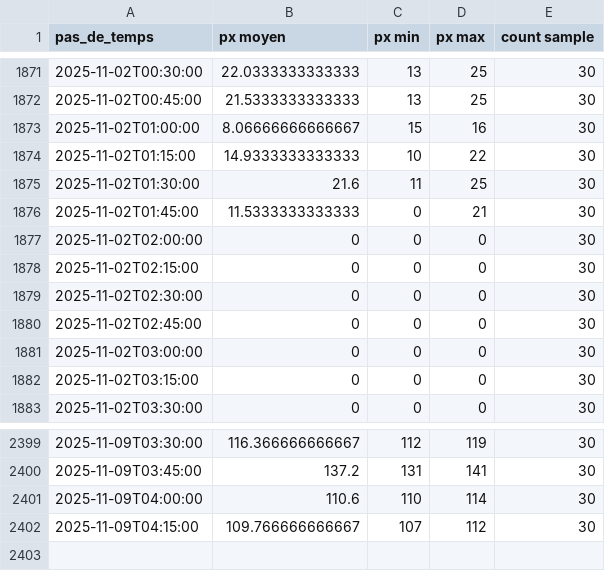
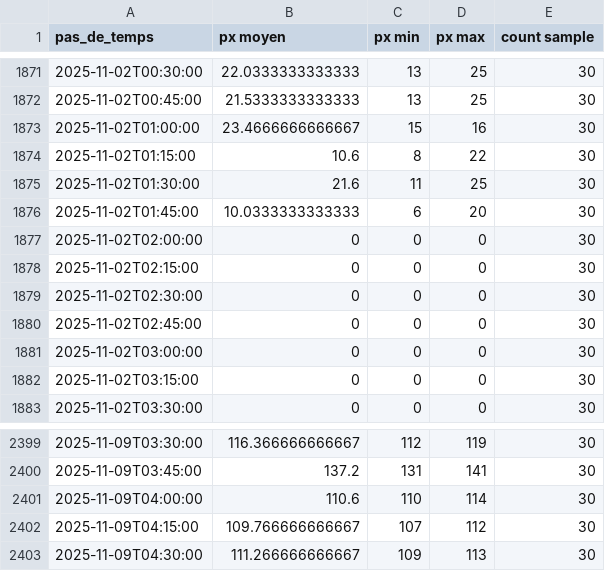
Before and after one commit to Riveo-hydro/Publication, a CSV file: Colvert/Prod/SIM1/data/mesures_agregees.csv, drawn as a sheet; only a part is shown, gaps mark what is left out.

```diff
--- a/Colvert/Prod/SIM1/data/mesures_agregees.csv
+++ b/Colvert/Prod/SIM1/data/mesures_agregees.csv
@@ -1872,6 +1872,6 @@ pas_de_temps,px moyen,px min,px max,count sample
 2025-11-02T00:45:00,21.5333333333333,13,25,30
-2025-11-02T01:00:00,8.06666666666667,15,16,30
-2025-11-02T01:15:00,14.9333333333333,10,22,30
+2025-11-02T01:00:00,23.4666666666667,15,16,30
+2025-11-02T01:15:00,10.6,8,22,30
 2025-11-02T01:30:00,21.6,11,25,30
-2025-11-02T01:45:00,11.5333333333333,0,21,30
+2025-11-02T01:45:00,10.0333333333333,6,20,30
 2025-11-02T02:00:00,0,0,0,30
@@ -2402 +2402,2 @@ pas_de_temps,px moyen,px min,px max,count sample
 2025-11-09T04:15:00,109.766666666667,107,112,30
+2025-11-09T04:30:00,111.266666666667,109,113,30
```
Also changed, not shown: Colvert/Prod/SIM1/data/brut.csv, Colvert/Prod/brut.csv, 7 other files.
